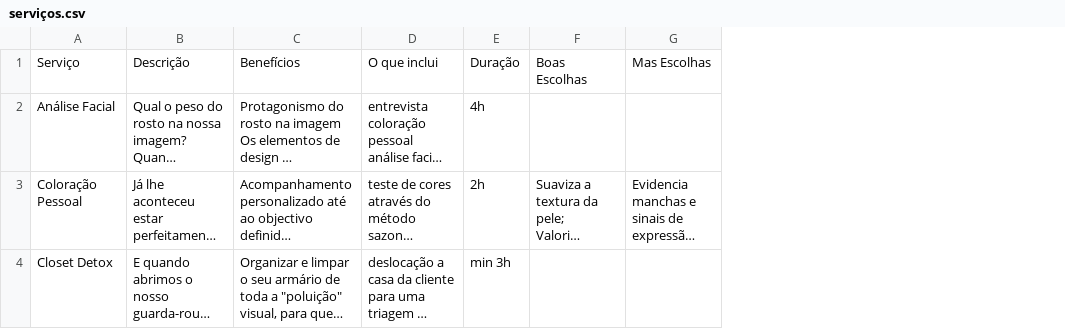
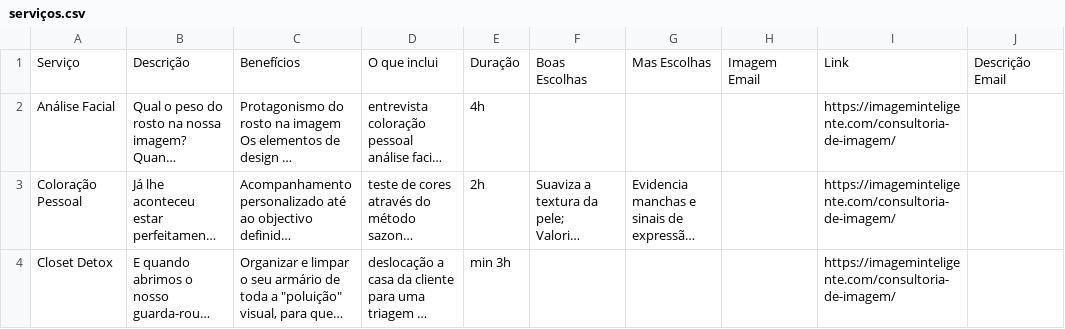
Before and after one commit to jeKnowledge/edetailing-app, a CSV file: src/data/serviços.csv, drawn as a sheet; only a part is shown; long unchanged cells end in …; the diff covers the shown part only; the diff names each change by its address in the sheet, - before the commit and + after, or states it on an @@ line.

Commit message:
Pending Emails and template

```diff
--- a/src/data/serviços.csv
+++ b/src/data/serviços.csv
+column H, row 1: Imagem Email
+column I, rows 1-4: Link | https://imageminteligente.com/consultoria-de-imagem/ | https://imageminteligente.com/consultoria-de-imagem/ | https://imageminteligente.com/consultoria-de-imagem/
+column J, row 1: Descrição Email
```
Also changed, not shown: 7 edited cells elsewhere in this file, 15 other files.
